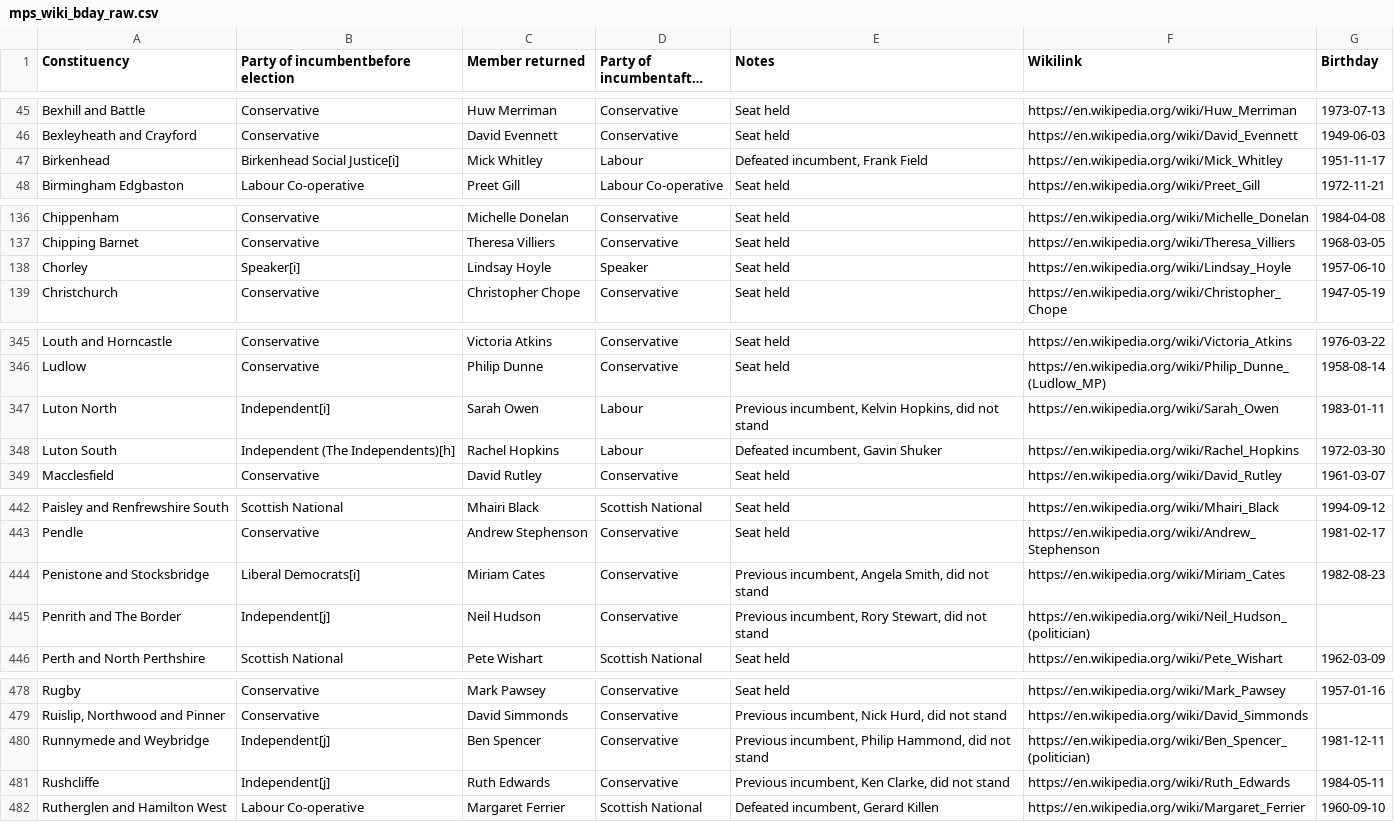
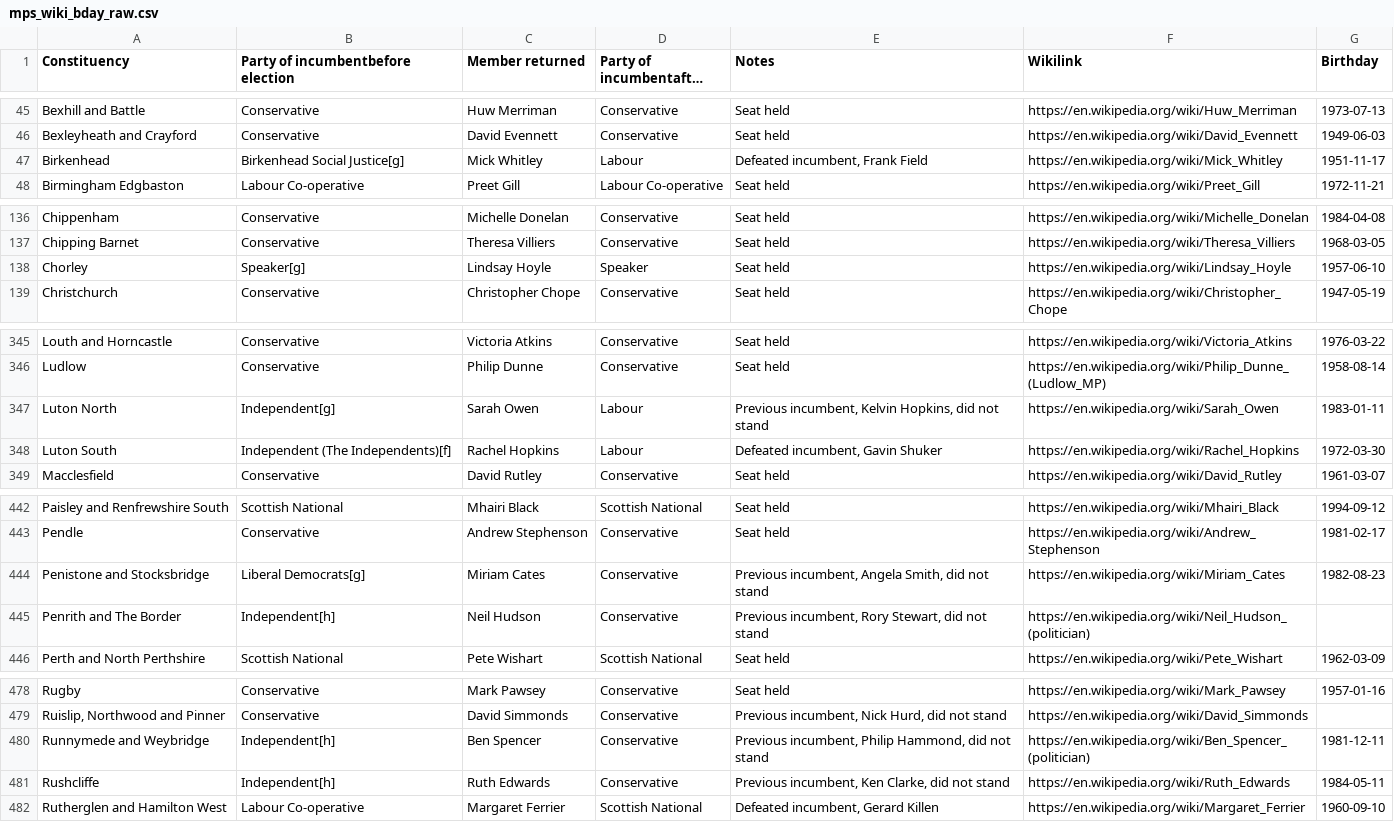
Before and after one commit to mshearer0/HandsOnEntityResolution, a CSV file: mps_wiki_bday_raw.csv, drawn as a sheet; only a part is shown, gaps mark what is left out; long unchanged cells end in …; the diff covers the shown part only; the diff names each change by its address in the sheet, - before the commit and + after, or states it on an @@ line.

```diff
--- a/mps_wiki_bday_raw.csv
+++ b/mps_wiki_bday_raw.csv
-B47: Birkenhead Social Justice[i]
+B47: Birkenhead Social Justice[g]
-B138: Speaker[i]
+B138: Speaker[g]
-B347: Independent[i]
+B347: Independent[g]
-B348: Independent (The Independents)[h]
+B348: Independent (The Independents)[f]
-B444: Liberal Democrats[i]
+B444: Liberal Democrats[g]
-B445: Independent[j]
+B445: Independent[h]
-B480:B481: Independent[j]
+B480:B481: Independent[h]
```
Also changed, not shown: 31 edited cells elsewhere in this file.
